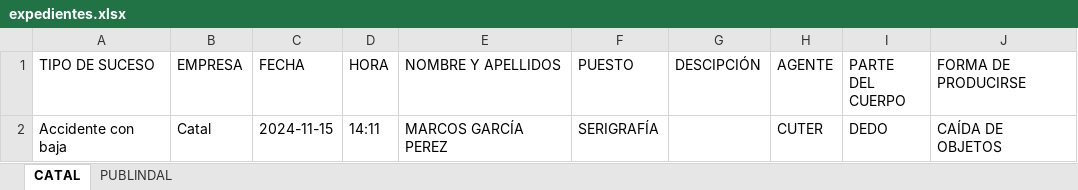
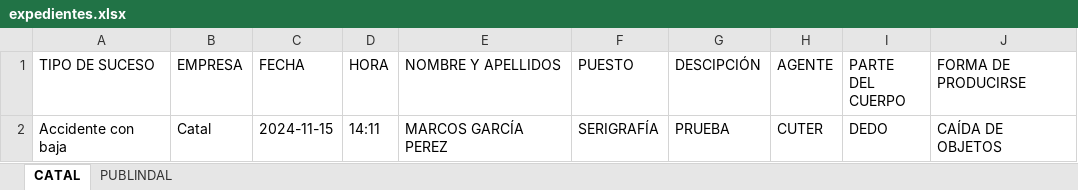
Before and after one commit to V4l3ntino/backendFormulario, an Excel workbook: media/excel/expedientes.xlsx, sheet CATAL, drawn as a sheet; values as stored, in another font and other column widths than the file's, no borders; the diff names each change by its address in the sheet, - before the commit and + after, or states it on an @@ line.

```diff
--- a/media/excel/expedientes.xlsx (sheet CATAL)
+++ b/media/excel/expedientes.xlsx (sheet CATAL)
-G2 (DESCIPCIÓN): (empty)
+G2 (DESCIPCIÓN): PRUEBA
```
Also changed, not shown: sheet PUBLINDAL, 1 other file.
